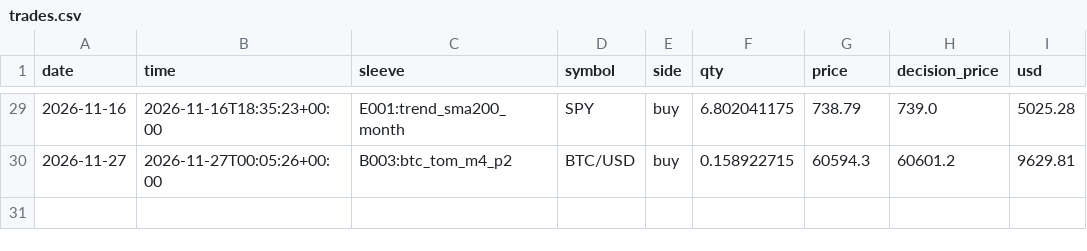
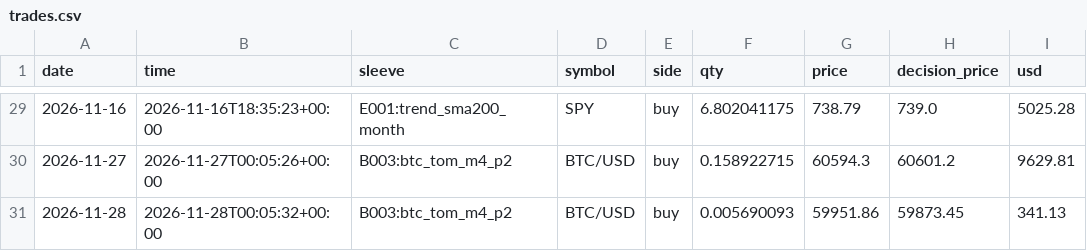
Before and after one commit to IdanLevy0/Alpaca-Paper-Runner, a CSV file: state/daily/trades.csv, drawn as a sheet; only a part is shown, gaps mark what is left out; the diff names each change by its address in the sheet, - before the commit and + after, or states it on an @@ line.

Commit message:
runner state

```diff
--- a/state/daily/trades.csv
+++ b/state/daily/trades.csv
+row 31: 2026-11-28 | 2026-11-28T00:05:32+00:00 | B003:btc_tom_m4_p2 | BTC/USD | buy | 0.005690093 | 59951.86 | 59873.45 | 341.13
```
Also changed, not shown: 3 other files.
